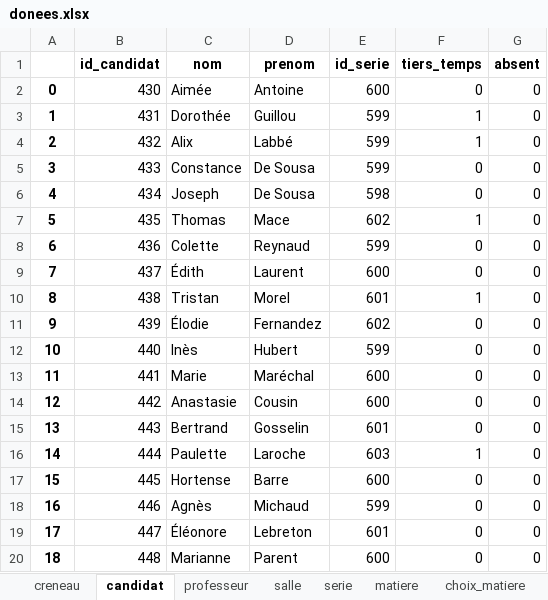
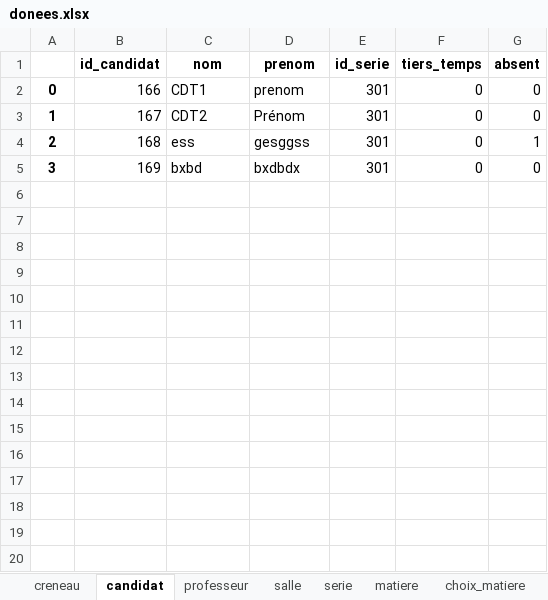
Before and after one commit to rharkor/second-tour, an Excel workbook: stack/website/secondtour_website/website/upload/donees.xlsx, sheet candidat, drawn as a sheet; values as stored, in another font and other column widths than the file's, no borders; the diff names each change by its address in the sheet, - before the commit and + after, or states it on an @@ line.

```diff
--- a/stack/website/secondtour_website/website/upload/donees.xlsx (sheet candidat)
+++ b/stack/website/secondtour_website/website/upload/donees.xlsx (sheet candidat)
-B2 (id_candidat): 430
+B2 (id_candidat): 166
-C2 (nom): Aimée
+C2 (nom): CDT1
-D2 (prenom): Antoine
+D2 (prenom): prenom
-E2 (id_serie): 600
+E2 (id_serie): 301
-B3 (id_candidat): 431
+B3 (id_candidat): 167
-C3 (nom): Dorothée
+C3 (nom): CDT2
-D3 (prenom): Guillou
+D3 (prenom): Prénom
-E3:E5 (id_serie): 599
+E3:E5 (id_serie): 301
-F3:F4 (tiers_temps): 1
+F3:F4 (tiers_temps): 0
-B4 (id_candidat): 432
+B4 (id_candidat): 168
-C4 (nom): Alix
+C4 (nom): ess
-D4 (prenom): Labbé
+D4 (prenom): gesggss
-G4 (absent): 0
+G4 (absent): 1
-B5 (id_candidat): 433
+B5 (id_candidat): 169
-C5 (nom): Constance
+C5 (nom): bxbd
-D5 (prenom): De Sousa
+D5 (prenom): bxdbdx
-row 6: 4 | 434 | Joseph | De Sousa | 598 | 0 | 0
-row 7: 5 | 435 | Thomas | Mace | 602 | 1 | 0
-row 8: 6 | 436 | Colette | Reynaud | 599 | 0 | 0
-row 9: 7 | 437 | Édith | Laurent | 600 | 0 | 0
-row 10: 8 | 438 | Tristan | Morel | 601 | 1 | 0
-row 11: 9 | 439 | Élodie | Fernandez | 602 | 0 | 0
-row 12: 10 | 440 | Inès | Hubert | 599 | 0 | 0
-row 13: 11 | 441 | Marie | Maréchal | 600 | 0 | 0
-row 14: 12 | 442 | Anastasie | Cousin | 600 | 0 | 0
-row 15: 13 | 443 | Bertrand | Gosselin | 601 | 0 | 0
-row 16: 14 | 444 | Paulette | Laroche | 603 | 1 | 0
-row 17: 15 | 445 | Hortense | Barre | 600 | 0 | 0
-row 18: 16 | 446 | Agnès | Michaud | 599 | 0 | 0
-row 19: 17 | 447 | Éléonore | Lebreton | 601 | 0 | 0
-row 20: 18 | 448 | Marianne | Parent | 600 | 0 | 0
```
Also changed, not shown: sheet creneau, sheet horaire, sheet matiere, sheet professeur, sheet liste_matiere, sheet choix_matiere, 3 more sheets, other sheet tabs, 10 other files.
